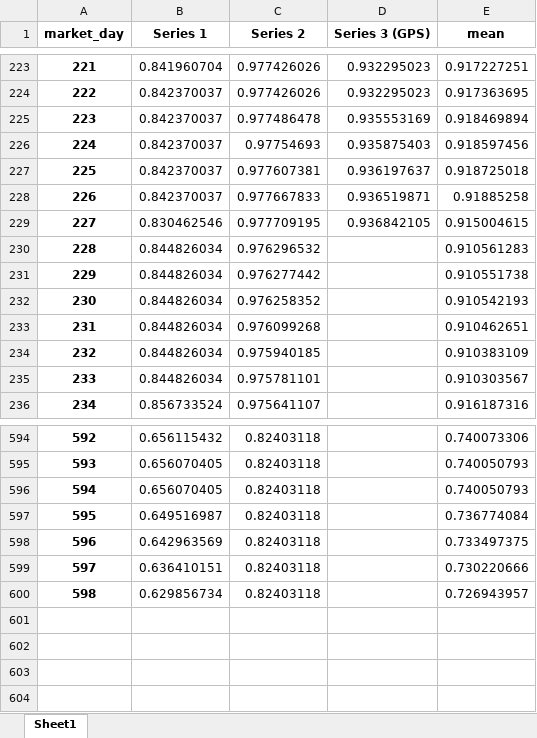
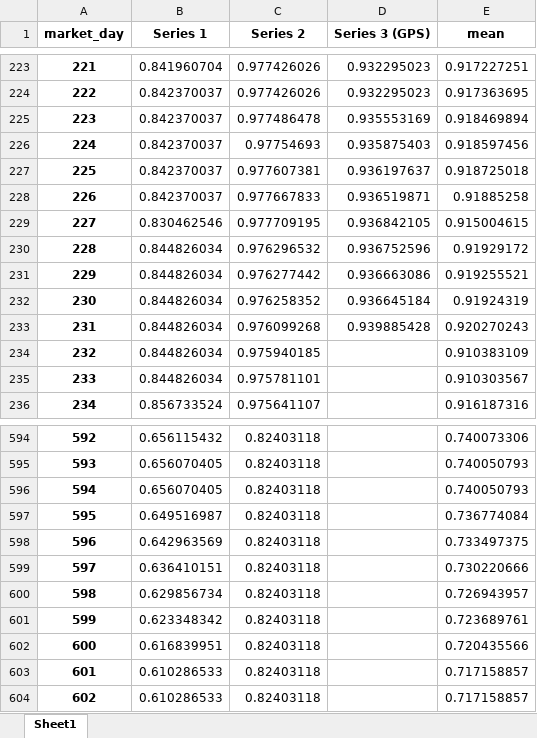
Before and after one commit to AchimTack/mobile_phone_prices, an Excel workbook: data/final/price decline since release date - Apple Watch.xlsx, sheet Sheet1, drawn as a sheet; only a part is shown, gaps mark what is left out; values as stored, in another font and other column widths than the file's, no borders; the diff names each change by its address in the sheet, - before the commit and + after, or states it on an @@ line.

```diff
--- a/data/final/price decline since release date - Apple Watch.xlsx (sheet Sheet1)
+++ b/data/final/price decline since release date - Apple Watch.xlsx (sheet Sheet1)
-D230 (Series 3 (GPS)): (empty)
+D230 (Series 3 (GPS)): 0.936752596
-E230 (mean): 0.910561283
+E230 (mean): 0.91929172
-D231 (Series 3 (GPS)): (empty)
+D231 (Series 3 (GPS)): 0.936663086
-E231 (mean): 0.910551738
+E231 (mean): 0.919255521
-D232 (Series 3 (GPS)): (empty)
+D232 (Series 3 (GPS)): 0.936645184
-E232 (mean): 0.910542193
+E232 (mean): 0.91924319
-D233 (Series 3 (GPS)): (empty)
+D233 (Series 3 (GPS)): 0.939885428
-E233 (mean): 0.910462651
+E233 (mean): 0.920270243
+row 601: 599 | 0.623348342 | 0.82403118 |  | 0.723689761
+row 602: 600 | 0.616839951 | 0.82403118 |  | 0.720435566
+row 603: 601 | 0.610286533 | 0.82403118 |  | 0.717158857
+row 604: 602 | 0.610286533 | 0.82403118 |  | 0.717158857
```
Also changed, not shown: data/final/price decline since release date - Apple.xlsx, data/final/price decline since release date - DJI.xlsx, 25 other files.
